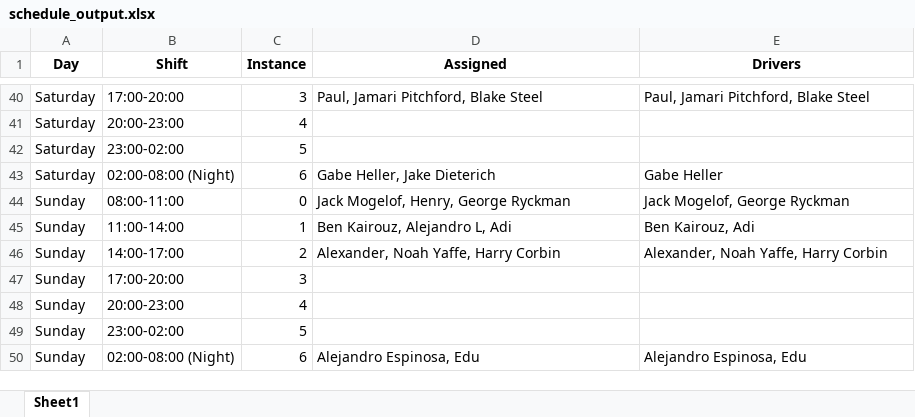
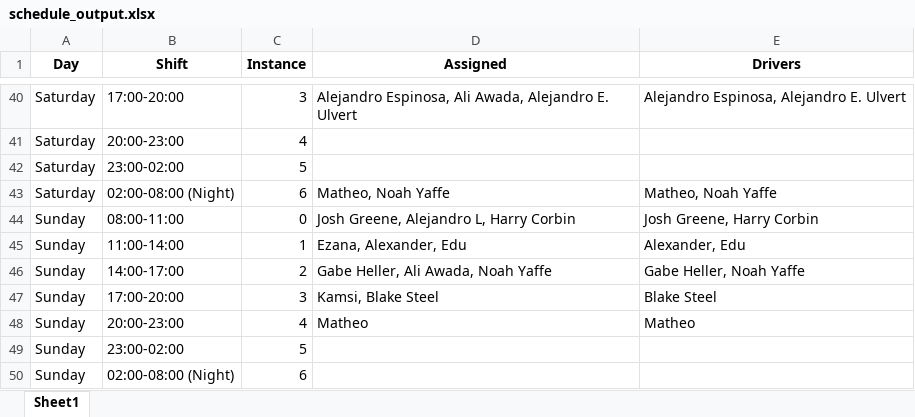
Before and after one commit to xlaesch/ADPScheduler, an Excel workbook: schedule_output.xlsx, sheet Sheet1, drawn as a sheet; only a part is shown, gaps mark what is left out; values as stored, in another font and other column widths than the file's, no borders; the diff covers the shown part only; the diff names each change by its address in the sheet, - before the commit and + after, or states it on an @@ line.

```diff
--- a/schedule_output.xlsx (sheet Sheet1)
+++ b/schedule_output.xlsx (sheet Sheet1)
-D40 (Assigned): Paul, Jamari Pitchford, Blake Steel
+D40 (Assigned): Alejandro Espinosa, Ali Awada, Alejandro E. Ulvert
-E40 (Drivers): Paul, Jamari Pitchford, Blake Steel
+E40 (Drivers): Alejandro Espinosa, Alejandro E. Ulvert
-D43 (Assigned): Gabe Heller, Jake Dieterich
+D43 (Assigned): Matheo, Noah Yaffe
-E43 (Drivers): Gabe Heller
+E43 (Drivers): Matheo, Noah Yaffe
-D44 (Assigned): Jack Mogelof, Henry, George Ryckman
+D44 (Assigned): Josh Greene, Alejandro L, Harry Corbin
-E44 (Drivers): Jack Mogelof, George Ryckman
+E44 (Drivers): Josh Greene, Harry Corbin
-D45 (Assigned): Ben Kairouz, Alejandro L, Adi
+D45 (Assigned): Ezana, Alexander, Edu
-E45 (Drivers): Ben Kairouz, Adi
+E45 (Drivers): Alexander, Edu
-D46 (Assigned): Alexander, Noah Yaffe, Harry Corbin
+D46 (Assigned): Gabe Heller, Ali Awada, Noah Yaffe
-E46 (Drivers): Alexander, Noah Yaffe, Harry Corbin
+E46 (Drivers): Gabe Heller, Noah Yaffe
-D47 (Assigned): (empty)
+D47 (Assigned): Kamsi, Blake Steel
-E47 (Drivers): (empty)
+E47 (Drivers): Blake Steel
-D48 (Assigned): (empty)
+D48 (Assigned): Matheo
-E48 (Drivers): (empty)
+E48 (Drivers): Matheo
-D50 (Assigned): Alejandro Espinosa, Edu
+D50 (Assigned): (empty)
-E50 (Drivers): Alejandro Espinosa, Edu
+E50 (Drivers): (empty)
```
Also changed, not shown: 64 edited cells elsewhere in this sheet, 3 other files.
